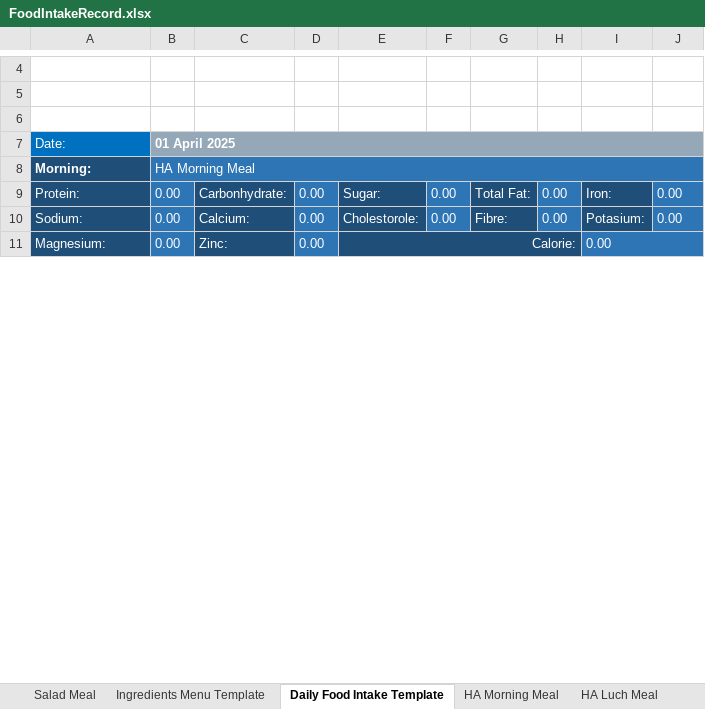
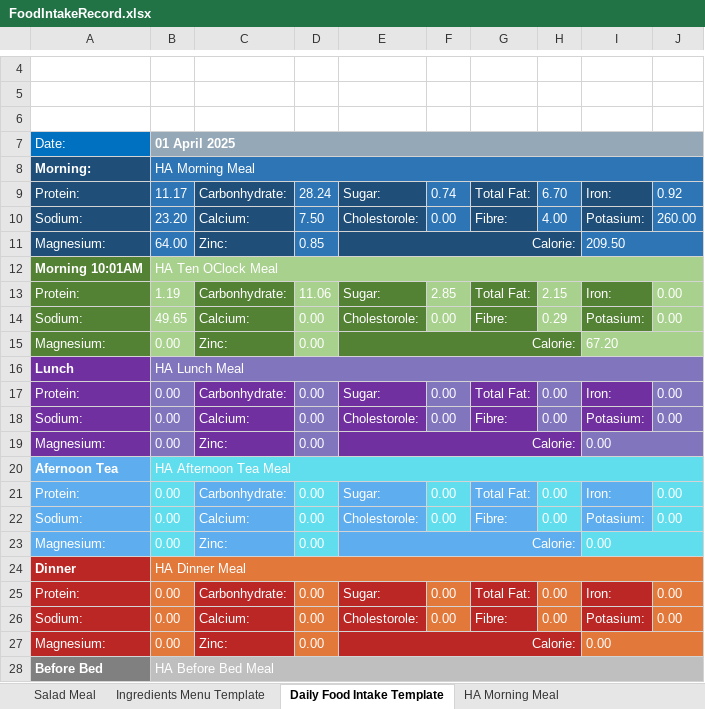
Before and after one commit to tangsinglun/Health, an Excel workbook: FoodIntakeRecord.xlsx, sheet Daily Food Intake Template, drawn as a sheet; only a part is shown, gaps mark what is left out; values as stored, in another font and other column widths than the file's, no borders; addresses are those after the commit; the diff covers the shown part only; the diff names each change by its address in the sheet, - before the commit and + after, or states it on an @@ line.

```diff
--- a/FoodIntakeRecord.xlsx (sheet Daily Food Intake Template)
+++ b/FoodIntakeRecord.xlsx (sheet Daily Food Intake Template)
+row 9: Protein: | 11.17 | Carbonhydrate: | 28.24 | Sugar: | 0.74 | Total Fat: | 6.70 | Iron: | 0.92
+row 10: Sodium: | 23.20 | Calcium: | 7.50 | Cholestorole: | 0.00 | Fibre: | 4.00 | Potasium: | 260.00
+row 11: Magnesium: | 64.00 | Zinc: | 0.85 | Calorie: |  |  |  | 209.50
@@ row 38 moved to row 12: Morning 10:01AM @@
+row 13: Protein: | 1.19 | Carbonhydrate: | 11.06 | Sugar: | 2.85 | Total Fat: | 2.15 | Iron: | 0.00
+row 14: Sodium: | 49.65 | Calcium: | 0.00 | Cholestorole: | 0.00 | Fibre: | 0.29 | Potasium: | 0.00
+row 15: Magnesium: | 0.00 | Zinc: | 0.00 | Calorie: |  |  |  | 67.20
@@ row 42 moved to row 16: Lunch @@
-A17:A19 fill: #1F4E79
+A17:A19 fill: #7030A0
-B17:B19 fill: #2E75B6
+B17:B19 fill: #8176BE
-C17:C19 fill: #1F4E79
+C17:C19 fill: #7030A0
-D17:D19 fill: #2E75B6
+D17:D19 fill: #8176BE
-E17:E18 fill: #1F4E79
+E17:E18 fill: #7030A0
-F17:F18 fill: #2E75B6
+F17:F18 fill: #8176BE
-G17:G18 fill: #1F4E79
+G17:G18 fill: #7030A0
-H17:H18 fill: #2E75B6
+H17:H18 fill: #8176BE
-I17:I18 fill: #1F4E79
+I17:I18 fill: #7030A0
-J17:J18 fill: #2E75B6
+J17:J18 fill: #8176BE
-E19:H19 fill: #1F4E79
+E19:H19 fill: #7030A0
-I19:J19 fill: #2E75B6
+I19:J19 fill: #8176BE
@@ row 46 moved to row 20: Afernoon Tea @@
@@ row 35 moved to row 21: Protein: @@
@@ row 36 moved to row 22: Sodium: @@
@@ row 37 moved to row 23: Magnesium: @@
@@ row 50 moved to row 24: Dinner @@
@@ row 39 moved to row 25: Protein: @@
@@ row 40 moved to row 26: Sodium: @@
@@ row 41 moved to row 27: Magnesium: @@
@@ row 54 moved to row 28: Before Bed @@
```
Also changed, not shown: 4 added rows, 10 removed rows, 5 moved rows and 1 edited cell elsewhere in this sheet, sheet HA Ten OClock Meal, sheet HA Before Bed Meal, sheet HA Afternoon Tea Meal, sheet March 2025, sheet April 2025, sheet HA Luch Meal, 3 more sheets, other sheet tabs, formulas that keep their value.
